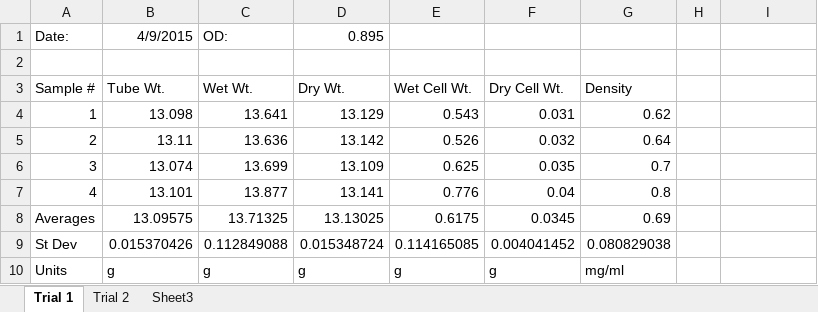
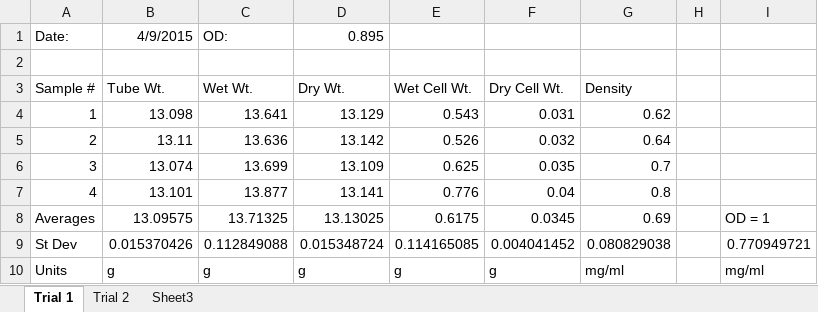
Before and after one commit to marichards/methanococcus, an Excel workbook: Experimental Results/cell dry weight measurements.xlsx, sheet Trial 1, drawn as a sheet; values as stored, in another font and other column widths than the file's, no borders; the diff names each change by its address in the sheet, - before the commit and + after, or states it on an @@ line.

```diff
--- a/Experimental Results/cell dry weight measurements.xlsx (sheet Trial 1)
+++ b/Experimental Results/cell dry weight measurements.xlsx (sheet Trial 1)
-I8: (empty)
+I8: OD = 1
-I9: (empty)
+I9: 0.770949721
-I10: (empty)
+I10: mg/ml
```
Also changed, not shown: 1 other file.
